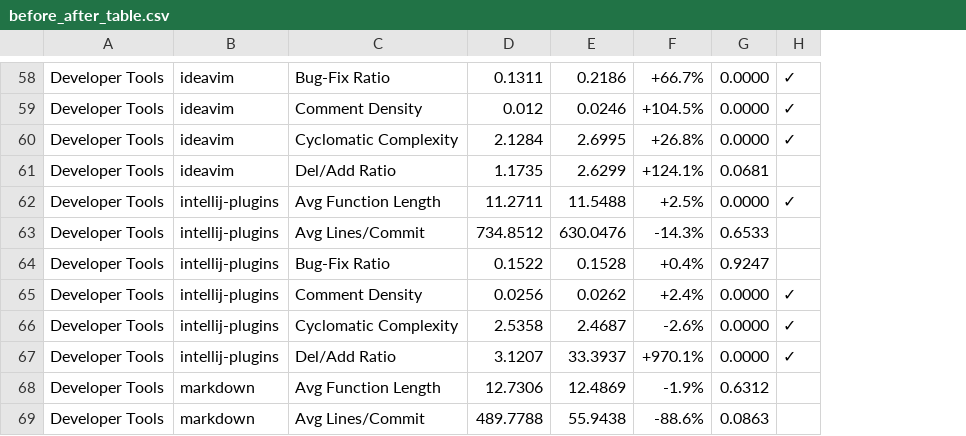
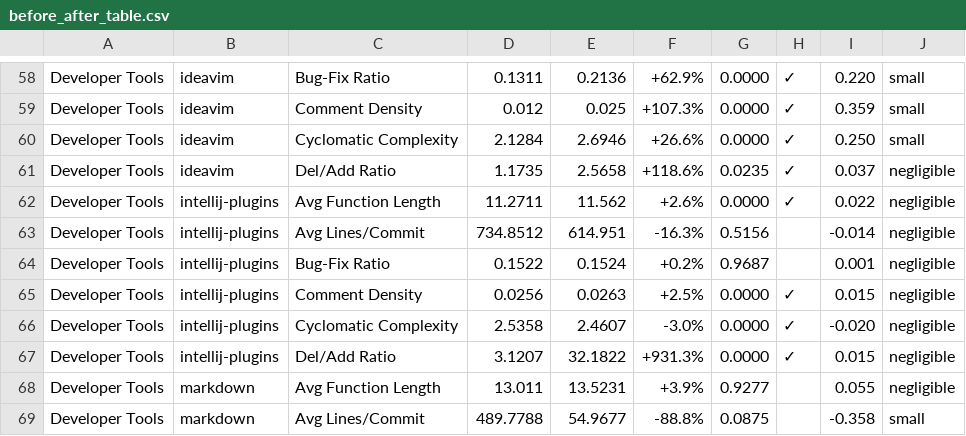
Before and after one commit to baranakkanat/jetbrains-llm-maintainability, a CSV file: before_after_table.csv, drawn as a sheet; only a part is shown, gaps mark what is left out; the diff covers the shown part only; the diff names each change by its address in the sheet, - before the commit and + after, or states it on an @@ line.

```diff
--- a/before_after_table.csv
+++ b/before_after_table.csv
+column I, rows 58-69: 0.220 | 0.359 | 0.250 | 0.037 | 0.022 | -0.014 | 0.001 | 0.015 | -0.020 | 0.015 | 0.055 | -0.358
+column J, rows 58-69: small | small | small | negligible | negligible | negligible | negligible | negligible | negligible | negligible | negligible | small
-E58: 0.2186
+E58: 0.2136
-F58: +66.7%
+F58: +62.9%
-E59: 0.0246
+E59: 0.025
-F59: +104.5%
+F59: +107.3%
-E60: 2.6995
+E60: 2.6946
-F60: +26.8%
+F60: +26.6%
-E61: 2.6299
+E61: 2.5658
-F61: +124.1%
+F61: +118.6%
-G61: 0.0681
+G61: 0.0235
-H61: (empty)
+H61: ✓
-E62: 11.5488
+E62: 11.562
-F62: +2.5%
+F62: +2.6%
-E63: 630.0476
+E63: 614.951
-F63: -14.3%
+F63: -16.3%
-G63: 0.6533
+G63: 0.5156
-E64: 0.1528
+E64: 0.1524
-F64: +0.4%
+F64: +0.2%
-G64: 0.9247
+G64: 0.9687
-E65: 0.0262
+E65: 0.0263
-F65: +2.4%
+F65: +2.5%
-E66: 2.4687
+E66: 2.4607
-F66: -2.6%
+F66: -3.0%
-E67: 33.3937
+E67: 32.1822
-F67: +970.1%
+F67: +931.3%
-D68: 12.7306
+D68: 13.011
-E68: 12.4869
+E68: 13.5231
-F68: -1.9%
+F68: +3.9%
-G68: 0.6312
+G68: 0.9277
-E69: 55.9438
+E69: 54.9677
-F69: -88.6%
+F69: -88.8%
-G69: 0.0863
+G69: 0.0875
```
Also changed, not shown: 45 edited cells elsewhere in this file, 13 other files.
